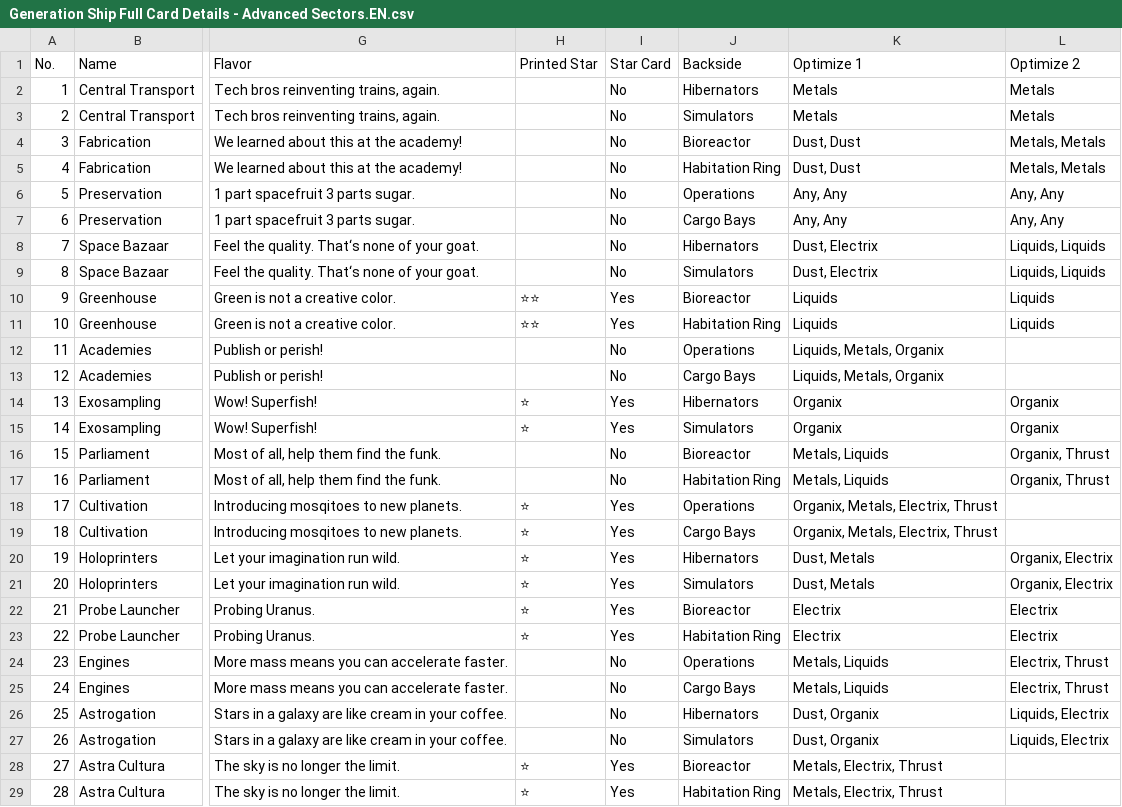
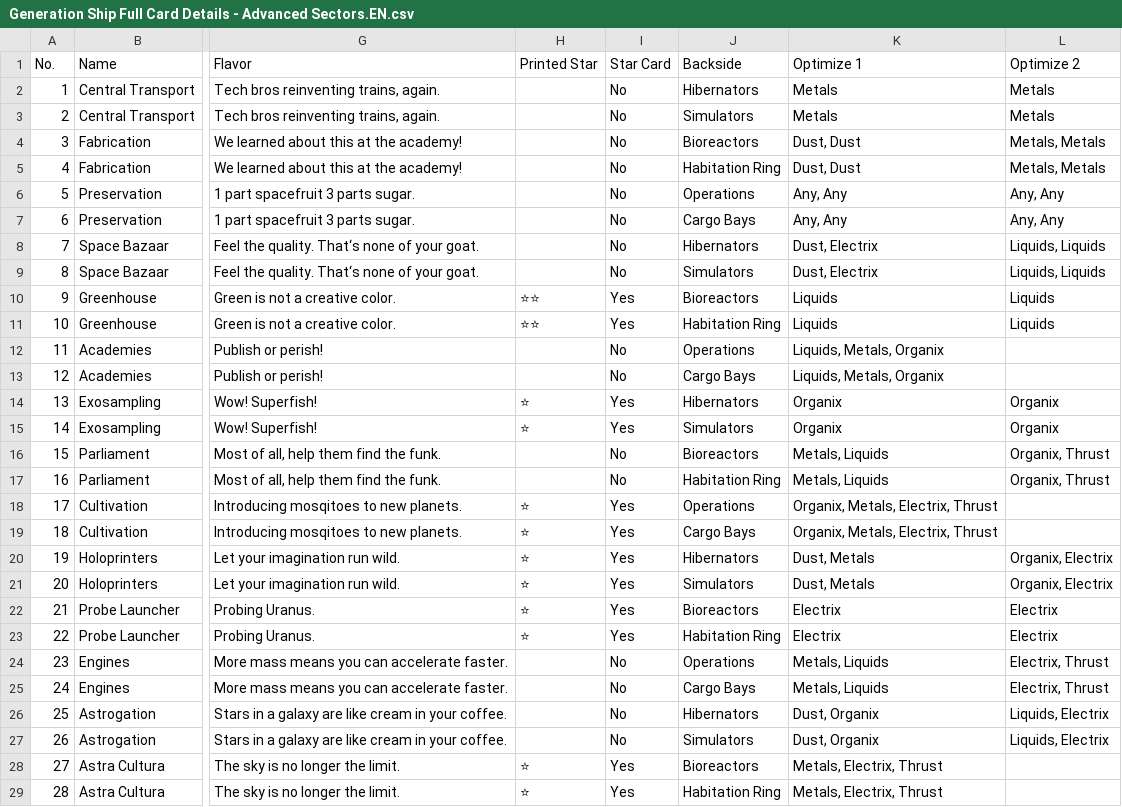
Before and after one commit to PixelPawel/generation-ship, a CSV file: Documents/HappyCapyGames/Generation Ship/digital/generation-ship/data/Generation Ship Full Card Details - Advanced Sectors.EN.csv, drawn as a sheet; only a part is shown, gaps mark what is left out; the diff names each change by its address in the sheet, - before the commit and + after, or states it on an @@ line.

```diff
--- a/Documents/HappyCapyGames/Generation Ship/digital/generation-ship/data/Generation Ship Full Card Details - Advanced Sectors.EN.csv
+++ b/Documents/HappyCapyGames/Generation Ship/digital/generation-ship/data/Generation Ship Full Card Details - Advanced Sectors.EN.csv
-J4 (Backside): Bioreactor
+J4 (Backside): Bioreactors
-J10 (Backside): Bioreactor
+J10 (Backside): Bioreactors
-J16 (Backside): Bioreactor
+J16 (Backside): Bioreactors
-J22 (Backside): Bioreactor
+J22 (Backside): Bioreactors
-J28 (Backside): Bioreactor
+J28 (Backside): Bioreactors
```
Also changed, not shown: Documents/HappyCapyGames/Generation Ship/digital/generation-ship/data/Generation Ship Full Card Details - Techs.EN.csv, Documents/HappyCapyGames/Generation Ship/digital/generation-ship/data/Generation Ship Full Card Details - Techs.csv, 2 other files.
